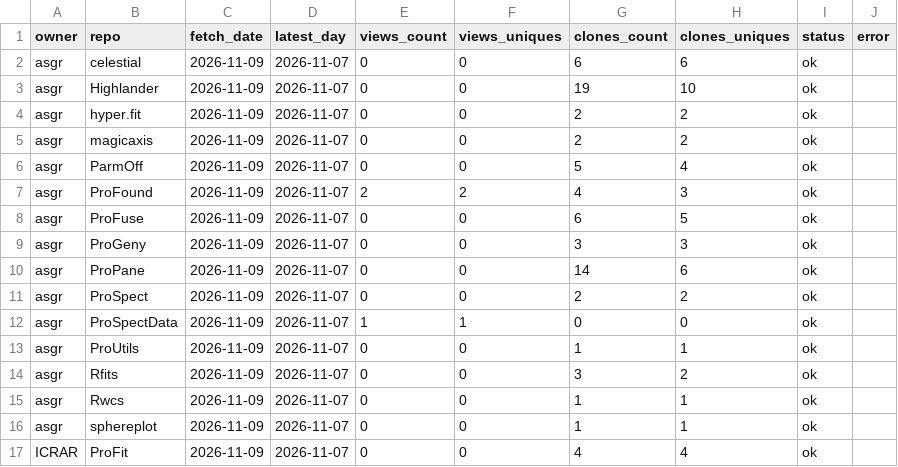
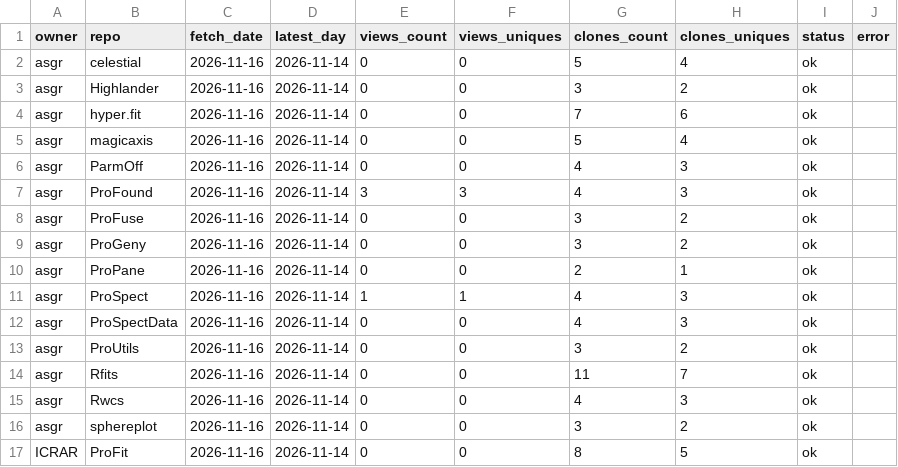
Before and after one commit to asgr/ProTools, a CSV file: data/traffic_latest.csv, drawn as a sheet.

```diff
--- a/data/traffic_latest.csv
+++ b/data/traffic_latest.csv
@@ -1,17 +1,17 @@
 "owner","repo","fetch_date","latest_day","views_count","views_uniques","clones_count","clones_uniques","status","error"
-"asgr","celestial","2026-11-09","2026-11-07",0,0,6,6,"ok",""
-"asgr","Highlander","2026-11-09","2026-11-07",0,0,19,10,"ok",""
-"asgr","hyper.fit","2026-11-09","2026-11-07",0,0,2,2,"ok",""
-"asgr","magicaxis","2026-11-09","2026-11-07",0,0,2,2,"ok",""
-"asgr","ParmOff","2026-11-09","2026-11-07",0,0,5,4,"ok",""
-"asgr","ProFound","2026-11-09","2026-11-07",2,2,4,3,"ok",""
-"asgr","ProFuse","2026-11-09","2026-11-07",0,0,6,5,"ok",""
-"asgr","ProGeny","2026-11-09","2026-11-07",0,0,3,3,"ok",""
-"asgr","ProPane","2026-11-09","2026-11-07",0,0,14,6,"ok",""
-"asgr","ProSpect","2026-11-09","2026-11-07",0,0,2,2,"ok",""
-"asgr","ProSpectData","2026-11-09","2026-11-07",1,1,0,0,"ok",""
-"asgr","ProUtils","2026-11-09","2026-11-07",0,0,1,1,"ok",""
-"asgr","Rfits","2026-11-09","2026-11-07",0,0,3,2,"ok",""
-"asgr","Rwcs","2026-11-09","2026-11-07",0,0,1,1,"ok",""
-"asgr","sphereplot","2026-11-09","2026-11-07",0,0,1,1,"ok",""
-"ICRAR","ProFit","2026-11-09","2026-11-07",0,0,4,4,"ok",""
+"asgr","celestial","2026-11-16","2026-11-14",0,0,5,4,"ok",""
+"asgr","Highlander","2026-11-16","2026-11-14",0,0,3,2,"ok",""
+"asgr","hyper.fit","2026-11-16","2026-11-14",0,0,7,6,"ok",""
+"asgr","magicaxis","2026-11-16","2026-11-14",0,0,5,4,"ok",""
+"asgr","ParmOff","2026-11-16","2026-11-14",0,0,4,3,"ok",""
+"asgr","ProFound","2026-11-16","2026-11-14",3,3,4,3,"ok",""
+"asgr","ProFuse","2026-11-16","2026-11-14",0,0,3,2,"ok",""
+"asgr","ProGeny","2026-11-16","2026-11-14",0,0,3,2,"ok",""
+"asgr","ProPane","2026-11-16","2026-11-14",0,0,2,1,"ok",""
+"asgr","ProSpect","2026-11-16","2026-11-14",1,1,4,3,"ok",""
+"asgr","ProSpectData","2026-11-16","2026-11-14",0,0,4,3,"ok",""
+"asgr","ProUtils","2026-11-16","2026-11-14",0,0,3,2,"ok",""
+"asgr","Rfits","2026-11-16","2026-11-14",0,0,11,7,"ok",""
+"asgr","Rwcs","2026-11-16","2026-11-14",0,0,4,3,"ok",""
+"asgr","sphereplot","2026-11-16","2026-11-14",0,0,3,2,"ok",""
+"ICRAR","ProFit","2026-11-16","2026-11-14",0,0,8,5,"ok",""
```
Also changed, not shown: data/traffic_history.csv, data/traffic_total.csv, 6 other files.
